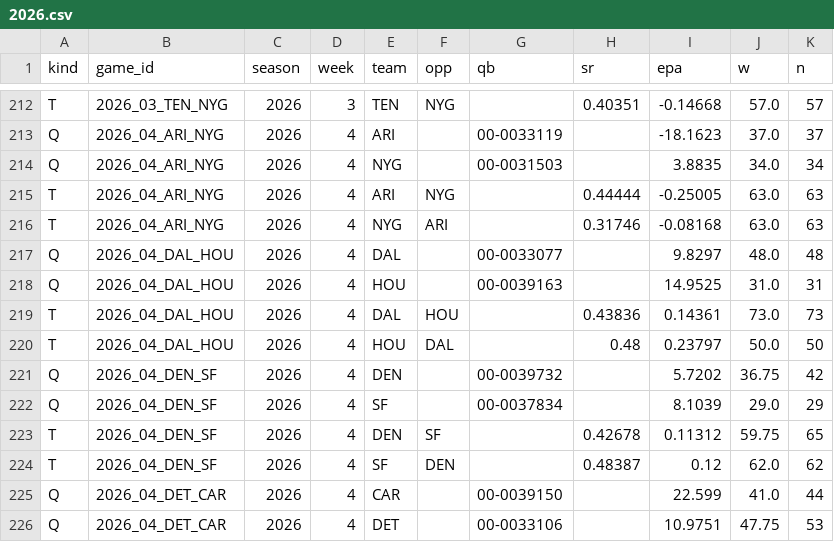
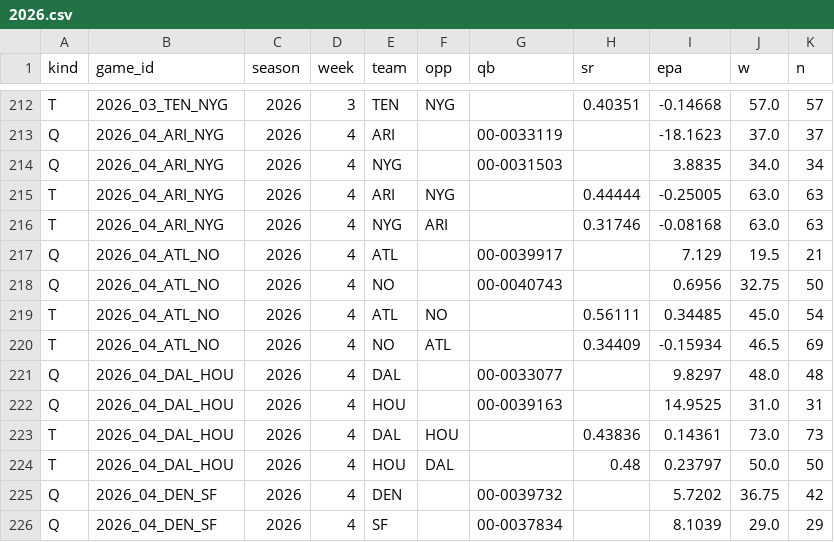
Before and after one commit to mvrcotc/gridiron, a CSV file: pipeline/learning/pbp/2026.csv, drawn as a sheet; only a part is shown, gaps mark what is left out; the shorter side is filled out with more unchanged rows; the diff names each change by its address in the sheet, - before the commit and + after, or states it on an @@ line.

Commit message:
Daily data baseline and model review 2026-10-06

```diff
--- a/pipeline/learning/pbp/2026.csv
+++ b/pipeline/learning/pbp/2026.csv
+row 217: Q | 2026_04_ATL_NO | 2026 | 4 | ATL |  | 00-0039917 |  | 7.129 | 19.5 | 21
+row 218: Q | 2026_04_ATL_NO | 2026 | 4 | NO |  | 00-0040743 |  | 0.6956 | 32.75 | 50
+row 219: T | 2026_04_ATL_NO | 2026 | 4 | ATL | NO |  | 0.56111 | 0.34485 | 45.0 | 54
+row 220: T | 2026_04_ATL_NO | 2026 | 4 | NO | ATL |  | 0.34409 | -0.15934 | 46.5 | 69
```
Also changed, not shown: 19 other files.
